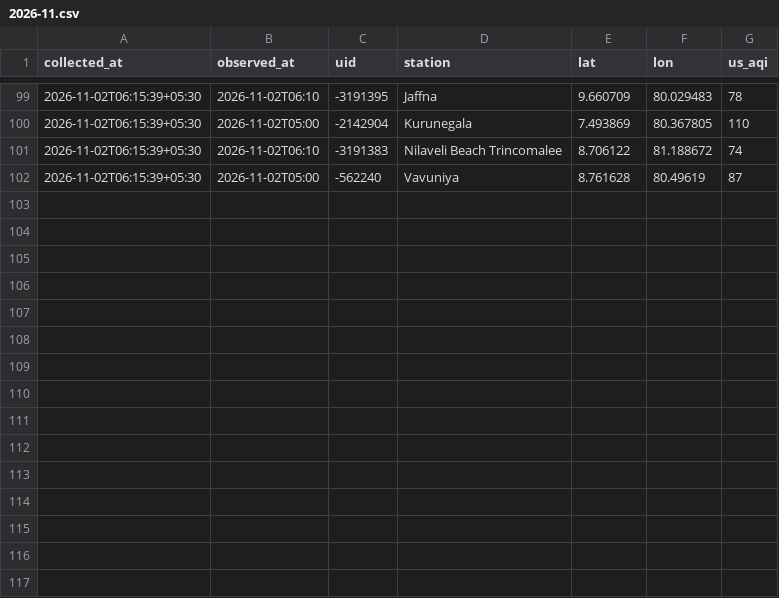
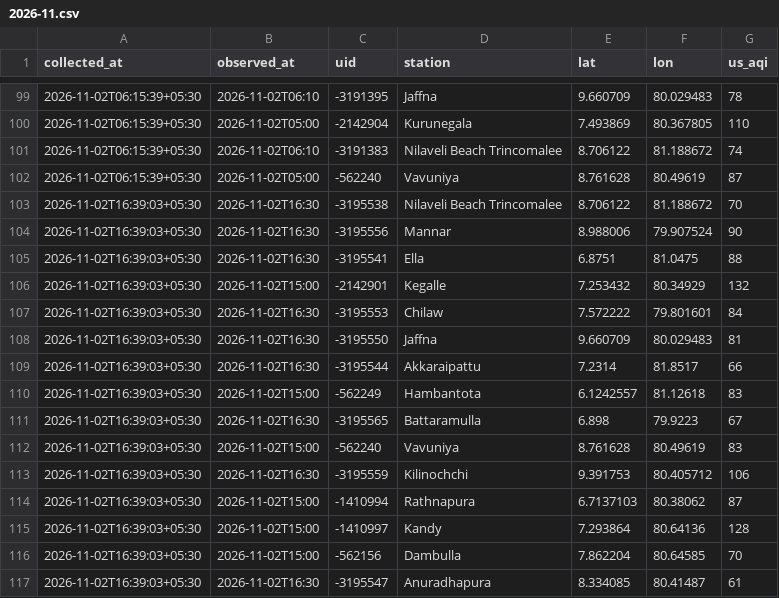
Before and after one commit to fectlk/aq-data-collector, a CSV file: data/waqi/2026-11.csv, drawn as a sheet; only a part is shown, gaps mark what is left out; the diff names each change by its address in the sheet, - before the commit and + after, or states it on an @@ line.

Commit message:
data: AQI update 2026-11-02 16:44 SLST

```diff
--- a/data/waqi/2026-11.csv
+++ b/data/waqi/2026-11.csv
+row 103: 2026-11-02T16:39:03+05:30 | 2026-11-02T16:30 | -3195538 | Nilaveli Beach Trincomalee | 8.706122 | 81.188672 | 70
+row 104: 2026-11-02T16:39:03+05:30 | 2026-11-02T16:30 | -3195556 | Mannar | 8.988006 | 79.907524 | 90
+row 105: 2026-11-02T16:39:03+05:30 | 2026-11-02T16:30 | -3195541 | Ella | 6.8751 | 81.0475 | 88
+row 106: 2026-11-02T16:39:03+05:30 | 2026-11-02T15:00 | -2142901 | Kegalle | 7.253432 | 80.34929 | 132
+row 107: 2026-11-02T16:39:03+05:30 | 2026-11-02T16:30 | -3195553 | Chilaw | 7.572222 | 79.801601 | 84
+row 108: 2026-11-02T16:39:03+05:30 | 2026-11-02T16:30 | -3195550 | Jaffna | 9.660709 | 80.029483 | 81
+row 109: 2026-11-02T16:39:03+05:30 | 2026-11-02T16:30 | -3195544 | Akkaraipattu | 7.2314 | 81.8517 | 66
+row 110: 2026-11-02T16:39:03+05:30 | 2026-11-02T15:00 | -562249 | Hambantota | 6.1242557 | 81.12618 | 83
+row 111: 2026-11-02T16:39:03+05:30 | 2026-11-02T16:30 | -3195565 | Battaramulla | 6.898 | 79.9223 | 67
+row 112: 2026-11-02T16:39:03+05:30 | 2026-11-02T15:00 | -562240 | Vavuniya | 8.761628 | 80.49619 | 83
+row 113: 2026-11-02T16:39:03+05:30 | 2026-11-02T16:30 | -3195559 | Kilinochchi | 9.391753 | 80.405712 | 106
+row 114: 2026-11-02T16:39:03+05:30 | 2026-11-02T15:00 | -1410994 | Rathnapura | 6.7137103 | 80.38062 | 87
+row 115: 2026-11-02T16:39:03+05:30 | 2026-11-02T15:00 | -1410997 | Kandy | 7.293864 | 80.64136 | 128
+row 116: 2026-11-02T16:39:03+05:30 | 2026-11-02T15:00 | -562156 | Dambulla | 7.862204 | 80.64585 | 70
+row 117: 2026-11-02T16:39:03+05:30 | 2026-11-02T16:30 | -3195547 | Anuradhapura | 8.334085 | 80.41487 | 61
```
Also changed, not shown: data/2026-11.csv, data/iqair/2026-11.csv, 2 other files.
